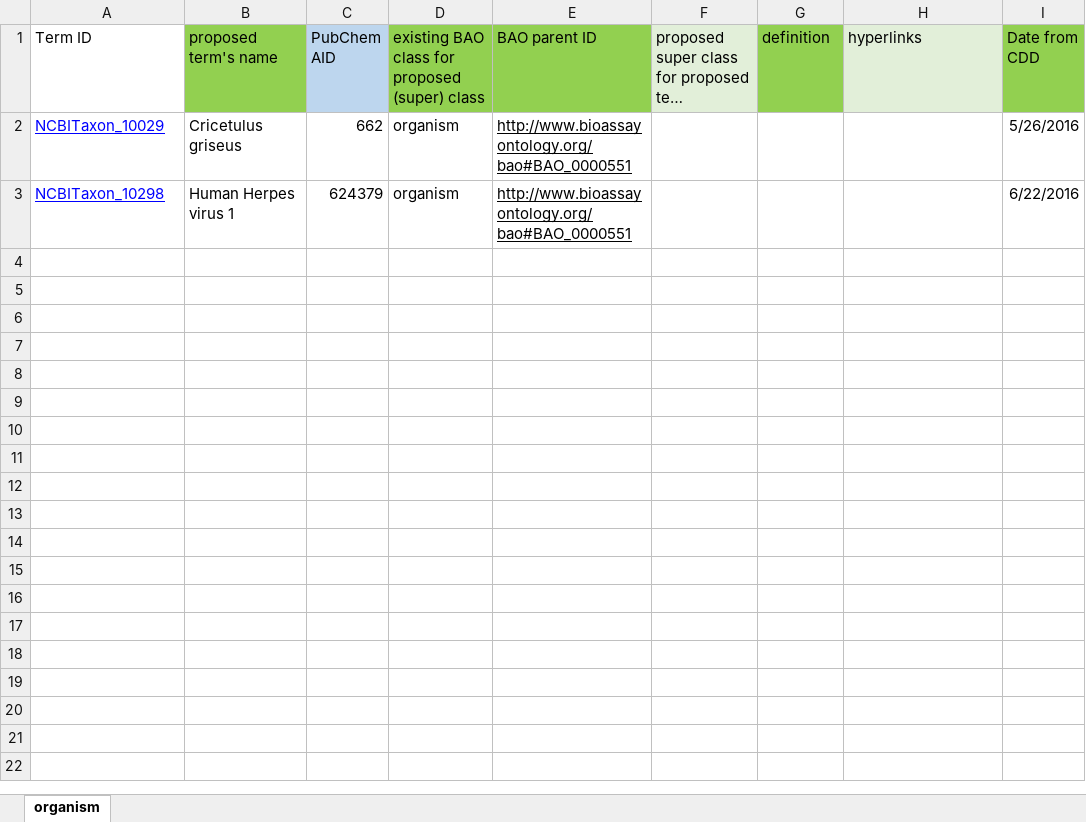
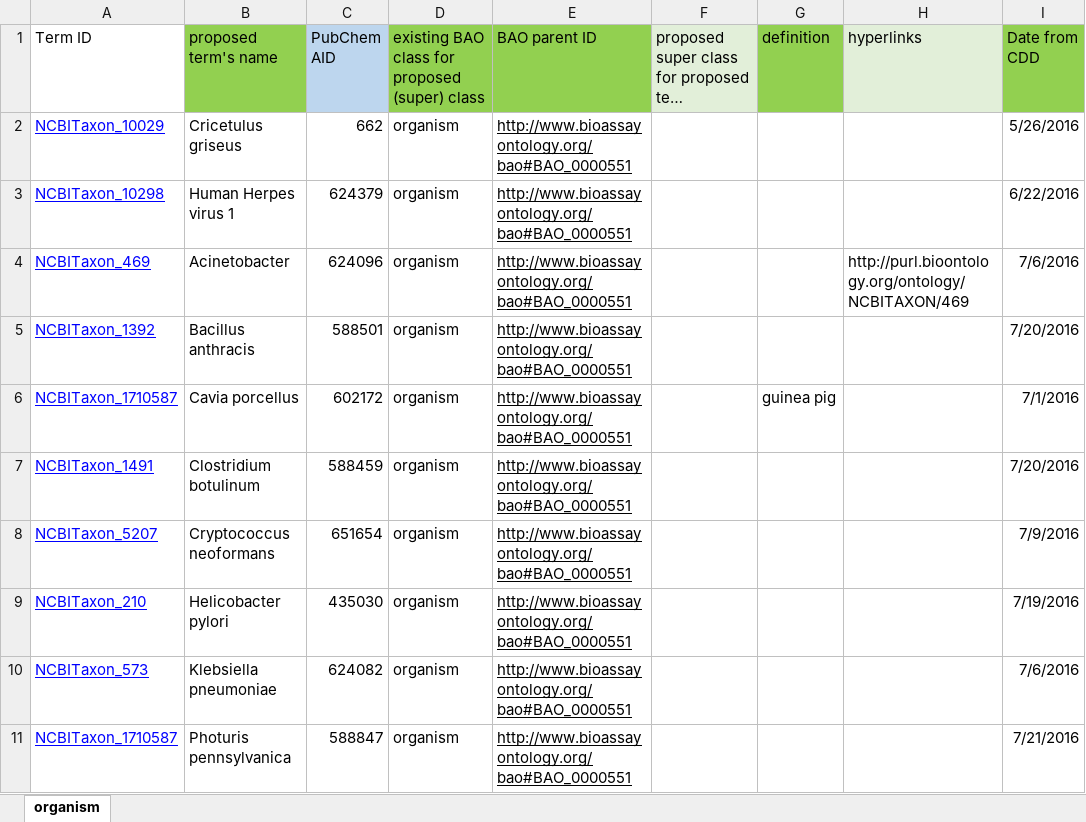
Before and after one commit to BioAssayOntology/BAO, an Excel workbook: BAOdev/OntoRatInputFiles/organism_dev.xlsx, sheet organism, drawn as a sheet; long unchanged cells end in …; values as stored, in another font and other column widths than the file's, no borders; the diff names each change by its address in the sheet, - before the commit and + after, or states it on an @@ line.

Commit message:
Round 3 Input files

```diff
--- a/BAOdev/OntoRatInputFiles/organism_dev.xlsx (sheet organism)
+++ b/BAOdev/OntoRatInputFiles/organism_dev.xlsx (sheet organism)
+row 4: NCBITaxon_469 | Acinetobacter | 624096 | organism | http://www.bioassayontology.org/bao#BAO_0000551 |  |  | http://purl.bioontology.org/ontology/NCBITAXON/469 | 7/6/2016
+row 5: NCBITaxon_1392 | Bacillus anthracis | 588501 | organism | http://www.bioassayontology.org/bao#BAO_0000551 |  |  |  | 7/20/2016
+row 6: NCBITaxon_1710587 | Cavia porcellus | 602172 | organism | http://www.bioassayontology.org/bao#BAO_0000551 |  | guinea pig |  | 7/1/2016
+row 7: NCBITaxon_1491 | Clostridium botulinum | 588459 | organism | http://www.bioassayontology.org/bao#BAO_0000551 |  |  |  | 7/20/2016
+row 8: NCBITaxon_5207 | Cryptococcus neoformans | 651654 | organism | http://www.bioassayontology.org/bao#BAO_0000551 |  |  |  | 7/9/2016
+row 9: NCBITaxon_210 | Helicobacter pylori | 435030 | organism | http://www.bioassayontology.org/bao#BAO_0000551 |  |  |  | 7/19/2016
+row 10: NCBITaxon_573 | Klebsiella pneumoniae | 624082 | organism | http://www.bioassayontology.org/bao#BAO_0000551 |  |  |  | 7/6/2016
+row 11: NCBITaxon_1710587 | Photuris pennsylvanica | 588847 | organism | http://www.bioassayontology.org/bao#BAO_0000551 |  |  |  | 7/21/2016
```
Also changed, not shown: BAOdev/OntoRatInputFiles/assay_cell_line_dev.xlsx, BAOdev/OntoRatInputFiles/assay_footprint_dev.xlsx, 11 other files.
